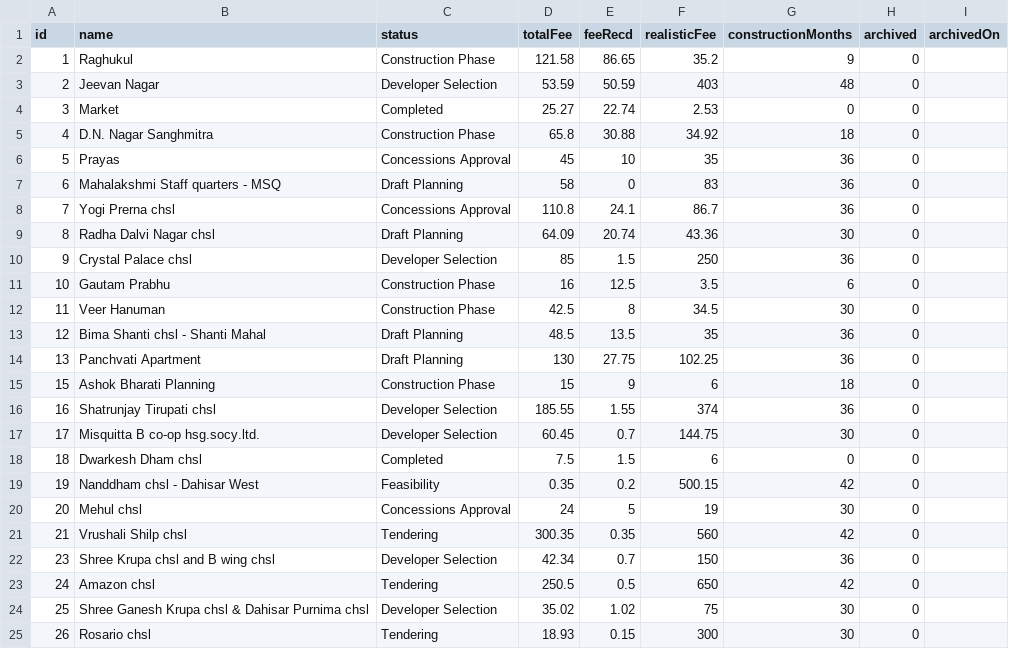
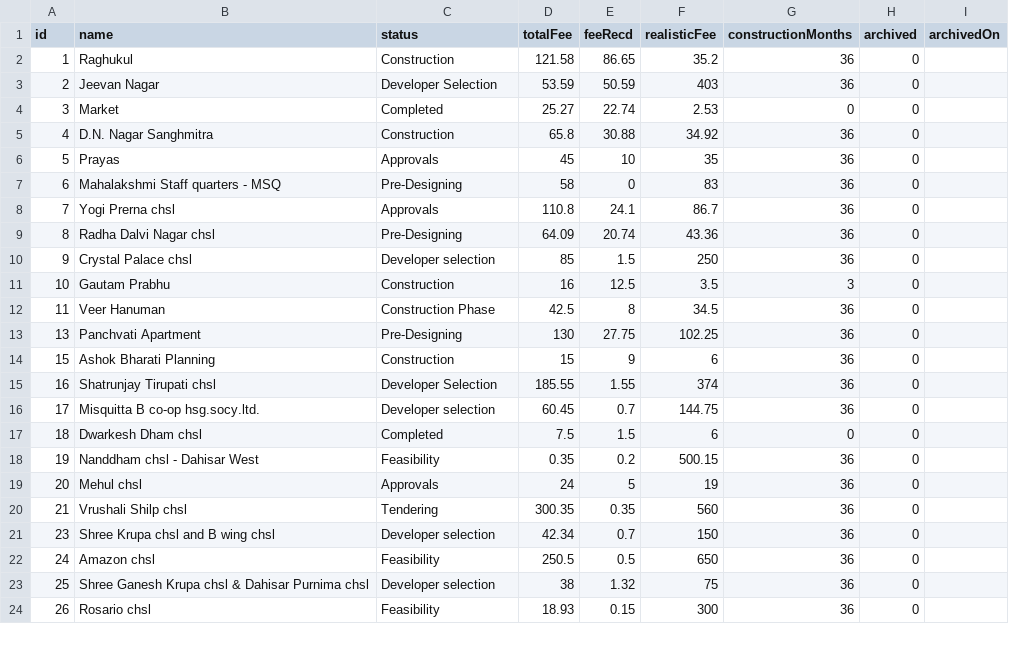
Before and after one commit to architectbharat-png/ABS-Project-Dashboard, a CSV file: projects.csv, drawn as a sheet; only a part is shown; the diff covers the shown part only.

Commit message:
Auto-sync from ABS Project Priority Dashboard

```diff
--- a/projects.csv
+++ b/projects.csv
@@ -1,25 +1,24 @@
 id,name,status,totalFee,feeRecd,realisticFee,constructionMonths,archived,archivedOn
-1,"Raghukul","Construction Phase",121.58,86.65,35.2,9,0,
-2,"Jeevan Nagar","Developer Selection",53.59,50.59,403,48,0,
+1,"Raghukul","Construction",121.58,86.65,35.2,36,0,
+2,"Jeevan Nagar","Developer Selection",53.59,50.59,403,36,0,
 3,"Market","Completed",25.27,22.74,2.53,0,0,
-4,"D.N. Nagar Sanghmitra","Construction Phase",65.8,30.88,34.92,18,0,
-5,"Prayas","Concessions Approval",45,10,35,36,0,
-6,"Mahalakshmi Staff quarters - MSQ","Draft Planning",58,0,83,36,0,
-7,"Yogi Prerna chsl","Concessions Approval",110.8,24.1,86.7,36,0,
-8,"Radha Dalvi Nagar chsl","Draft Planning",64.09,20.74,43.36,30,0,
-9,"Crystal Palace chsl","Developer Selection",85,1.5,250,36,0,
-10,"Gautam Prabhu","Construction Phase",16,12.5,3.5,6,0,
-11,"Veer Hanuman","Construction Phase",42.5,8,34.5,30,0,
-12,"Bima Shanti chsl - Shanti Mahal","Draft Planning",48.5,13.5,35,36,0,
-13,"Panchvati Apartment","Draft Planning",130,27.75,102.25,36,0,
-15,"Ashok Bharati Planning","Construction Phase",15,9,6,18,0,
+4,"D.N. Nagar Sanghmitra","Construction",65.8,30.88,34.92,36,0,
+5,"Prayas","Approvals",45,10,35,36,0,
+6,"Mahalakshmi Staff quarters - MSQ","Pre-Designing",58,0,83,36,0,
+7,"Yogi Prerna chsl","Approvals",110.8,24.1,86.7,36,0,
+8,"Radha Dalvi Nagar chsl","Pre-Designing",64.09,20.74,43.36,36,0,
+9,"Crystal Palace chsl","Developer selection",85,1.5,250,36,0,
+10,"Gautam Prabhu","Construction",16,12.5,3.5,3,0,
+11,"Veer Hanuman","Construction Phase",42.5,8,34.5,36,0,
+13,"Panchvati Apartment","Pre-Designing",130,27.75,102.25,36,0,
+15,"Ashok Bharati Planning","Construction",15,9,6,36,0,
 16,"Shatrunjay Tirupati chsl","Developer Selection",185.55,1.55,374,36,0,
-17,"Misquitta B co-op hsg.socy.ltd.","Developer Selection",60.45,0.7,144.75,30,0,
+17,"Misquitta B co-op hsg.socy.ltd.","Developer selection",60.45,0.7,144.75,36,0,
 18,"Dwarkesh Dham chsl","Completed",7.5,1.5,6,0,0,
-19,"Nanddham chsl - Dahisar West","Feasibility",0.35,0.2,500.15,42,0,
-20,"Mehul chsl","Concessions Approval",24,5,19,30,0,
-21,"Vrushali Shilp chsl","Tendering",300.35,0.35,560,42,0,
-23,"Shree Krupa chsl and B wing chsl","Developer Selection",42.34,0.7,150,36,0,
-24,"Amazon chsl","Tendering",250.5,0.5,650,42,0,
-25,"Shree Ganesh Krupa chsl & Dahisar Purnima chsl","Developer Selection",35.02,1.02,75,30,0,
-26,"Rosario chsl","Tendering",18.93,0.15,300,30,0,
+19,"Nanddham chsl - Dahisar West","Feasibility",0.35,0.2,500.15,36,0,
+20,"Mehul chsl","Approvals",24,5,19,36,0,
+21,"Vrushali Shilp chsl","Tendering",300.35,0.35,560,36,0,
+23,"Shree Krupa chsl and B wing chsl","Developer selection",42.34,0.7,150,36,0,
+24,"Amazon chsl","Feasibility",250.5,0.5,650,36,0,
+25,"Shree Ganesh Krupa chsl & Dahisar Purnima chsl","Developer selection",38,1.32,75,36,0,
+26,"Rosario chsl","Feasibility",18.93,0.15,300,36,0,
```
Also changed, not shown: 2 added rows, 1 removed row and 11 edited cells elsewhere in this file.
